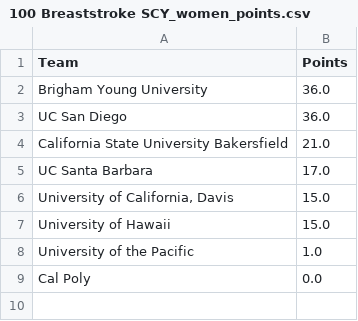
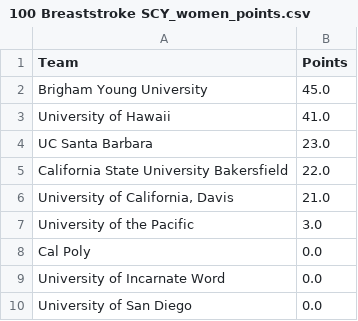
Before and after one commit to danielpry/SwimApp, a CSV file: 100 Breaststroke SCY_women_points.csv, drawn as a sheet.

```diff
--- a/100 Breaststroke SCY_women_points.csv
+++ b/100 Breaststroke SCY_women_points.csv
@@ -1,9 +1,10 @@
 Team,Points
-Brigham Young University,36.0
-UC San Diego,36.0
-California State University Bakersfield,21.0
-UC Santa Barbara,17.0
-"University of California, Davis",15.0
-University of Hawaii,15.0
-University of the Pacific,1.0
+Brigham Young University,45.0
+University of Hawaii,41.0
+UC Santa Barbara,23.0
+California State University Bakersfield,22.0
+"University of California, Davis",21.0
+University of the Pacific,3.0
 Cal Poly,0.0
+University of Incarnate Word,0.0
+University of San Diego,0.0
```
Also changed, not shown: 100 Butterfly SCY_men_points.csv, 100 Freestyle SCY_women_points.csv, 28 other files.
